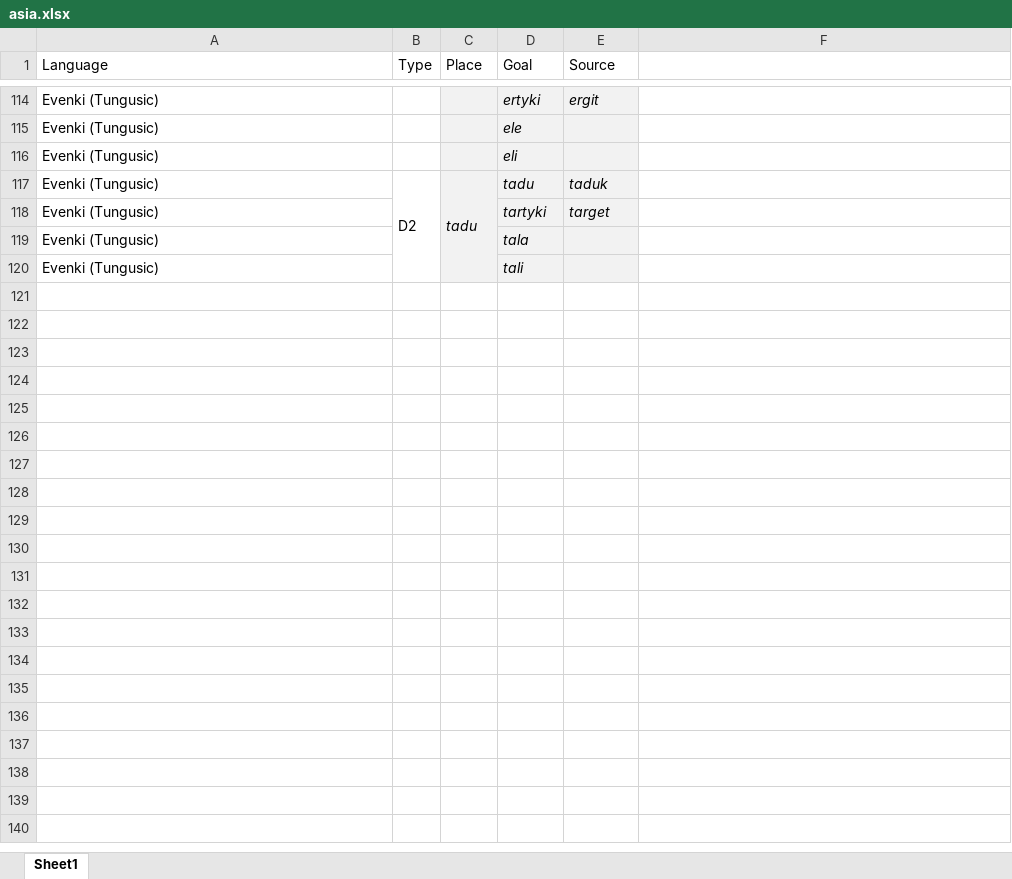
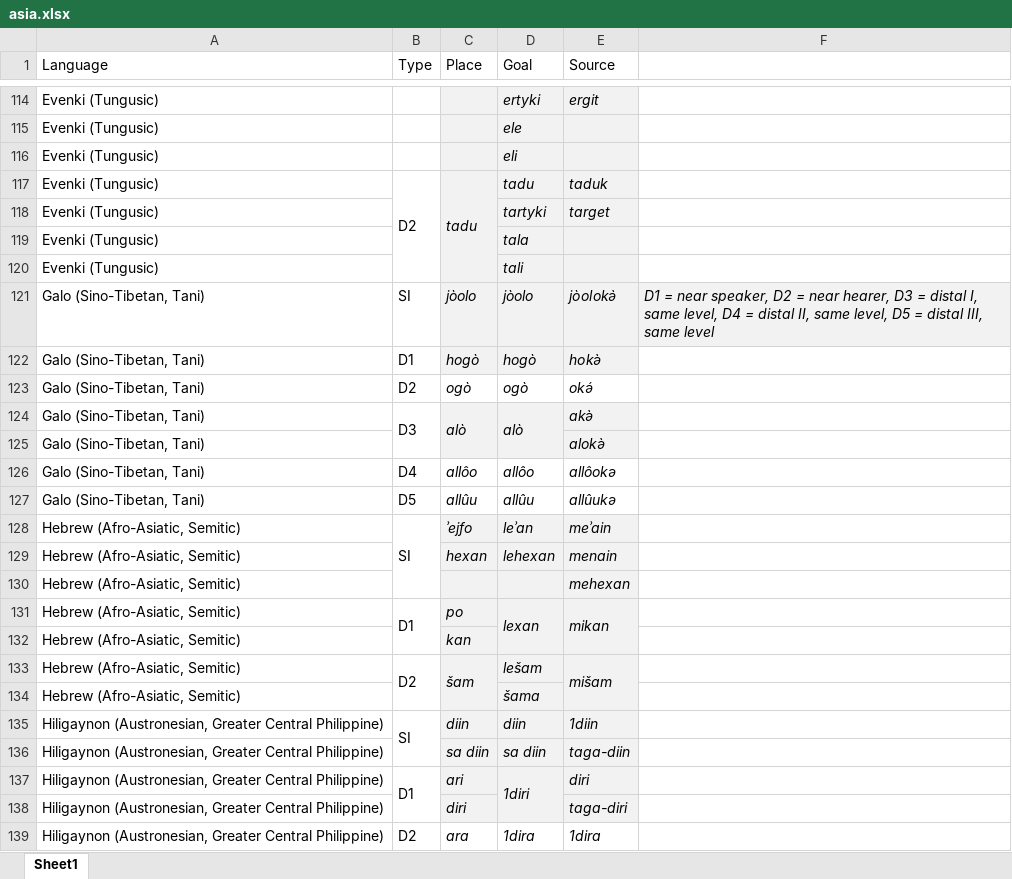
Before and after one commit to mahowak/deictic_adverbs, an Excel workbook: readable_data_tables/asia.xlsx, sheet Sheet1, drawn as a sheet; only a part is shown, gaps mark what is left out; values as stored, in another font and other column widths than the file's, no borders; the diff covers the shown part only; the diff names each change by its address in the sheet, - before the commit and + after, or states it on an @@ line.

Commit message:
Add files via upload

```diff
--- a/readable_data_tables/asia.xlsx (sheet Sheet1)
+++ b/readable_data_tables/asia.xlsx (sheet Sheet1)
+row 121: Galo (Sino-Tibetan, Tani) | SI | jòolo | jòolo | jòolokə̀ | D1 = near speaker, D2 = near hearer, D3 = distal I, same level, D4 = distal II, same level, D5 = distal III, same level
+row 122: Galo (Sino-Tibetan, Tani) | D1 | hogò | hogò | hokə̀
+row 123: Galo (Sino-Tibetan, Tani) | D2 | ogò | ogò | okə́
+row 124: Galo (Sino-Tibetan, Tani) | D3 | alò | alò | akə̀
+row 125: Galo (Sino-Tibetan, Tani) |  |  |  | alokə̀
+row 126: Galo (Sino-Tibetan, Tani) | D4 | allôo | allôo | allôokə
+row 127: Galo (Sino-Tibetan, Tani) | D5 | allûu | allûu | allûukə
+row 128: Hebrew (Afro-Asiatic, Semitic) | SI | ʾejfo | leʾan | meʾain
+row 129: Hebrew (Afro-Asiatic, Semitic) |  | hexan | lehexan | menain
+row 130: Hebrew (Afro-Asiatic, Semitic) |  |  |  | mehexan
+row 131: Hebrew (Afro-Asiatic, Semitic) | D1 | po | lexan | mikan
+row 132: Hebrew (Afro-Asiatic, Semitic) |  | kan
+row 133: Hebrew (Afro-Asiatic, Semitic) | D2 | šam | lešam | mišam
+row 134: Hebrew (Afro-Asiatic, Semitic) |  |  | šama
+row 135: Hiligaynon (Austronesian, Greater Central Philippine) | SI | diin | diin | 1diin
+row 136: Hiligaynon (Austronesian, Greater Central Philippine) |  | sa diin | sa diin | taga-diin
+row 137: Hiligaynon (Austronesian, Greater Central Philippine) | D1 | ari | 1diri | diri
+row 138: Hiligaynon (Austronesian, Greater Central Philippine) |  | diri |  | taga-diri
+row 139: Hiligaynon (Austronesian, Greater Central Philippine) | D2 | ara | 1dira | 1dira
```
Also changed, not shown: 254 added rows, 2 edited cells and cell formats elsewhere in this sheet.
